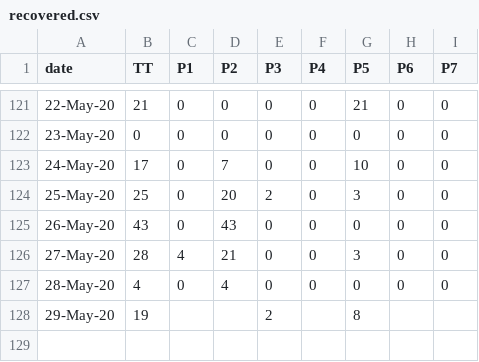
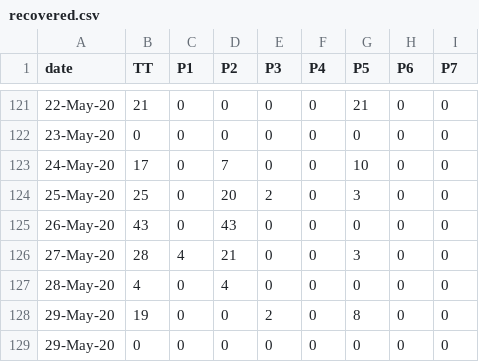
Before and after one commit to covid19Nepal/covid19-nepal-api, a CSV file: states_daily_csv/recovered.csv, drawn as a sheet; only a part is shown, gaps mark what is left out.

```diff
--- a/states_daily_csv/recovered.csv
+++ b/states_daily_csv/recovered.csv
@@ -127,2 +127,3 @@ date,TT,P1,P2,P3,P4,P5,P6,P7,
 28-May-20,4,0,4,0,0,0,0,0,
-29-May-20,19,,,2,,8,,,
+29-May-20,19,0,0,2,0,8,0,0,
+29-May-20,0,0,0,0,0,0,0,0,
```
Also changed, not shown: states_daily_csv/confirmed.csv, states_daily_csv/deceased.csv, 2 other files.
